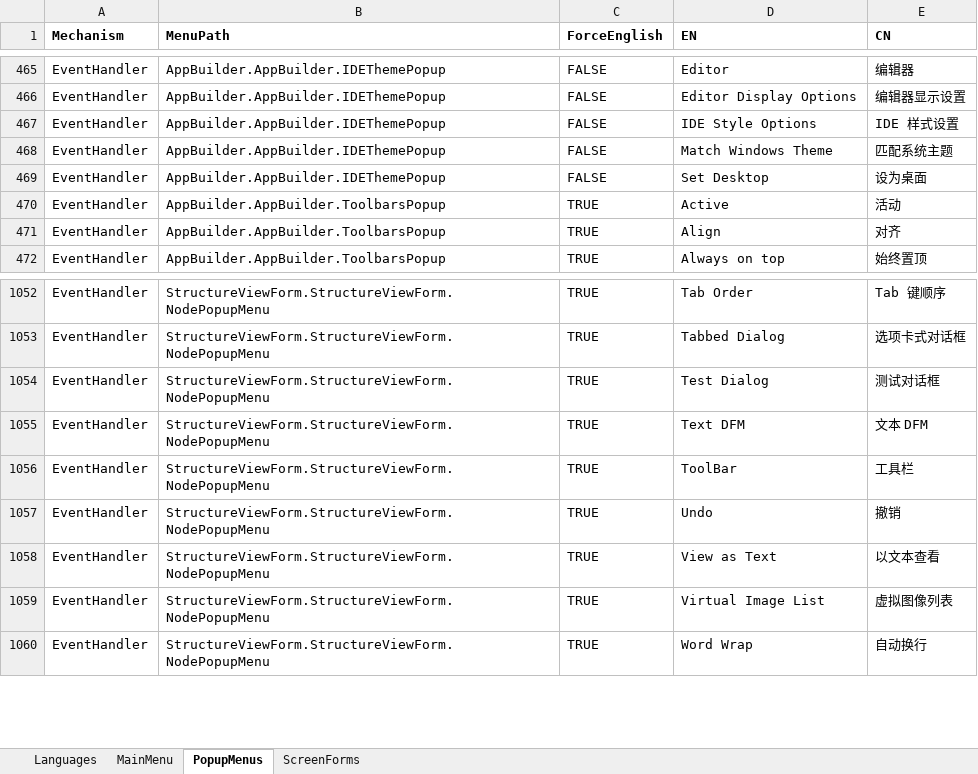
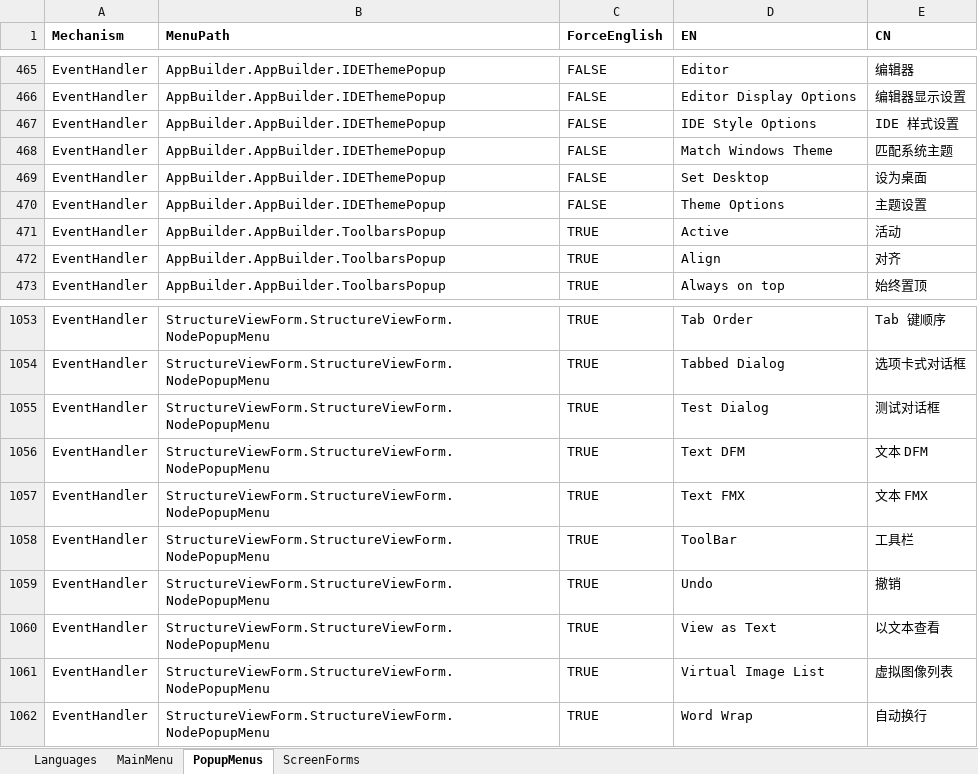
Before and after one commit to cnpack/cnwizards, an Excel workbook: Doc/Delphi菜单文字翻译表.xlsm, sheet PopupMenus, drawn as a sheet; only a part is shown, gaps mark what is left out; values as stored, in another font and other column widths than the file's, no borders; the diff names each change by its address in the sheet, - before the commit and + after, or states it on an @@ line.

Commit message:
* [MultiLang] Add 2 Missing Translation Menu Items.

```diff
--- a/Doc/Delphi菜单文字翻译表.xlsm (sheet PopupMenus)
+++ b/Doc/Delphi菜单文字翻译表.xlsm (sheet PopupMenus)
+row 470: EventHandler | AppBuilder.AppBuilder.IDEThemePopup | FALSE | Theme Options | 主题设置
+row 1057: EventHandler | StructureViewForm.StructureViewForm.NodePopupMenu | TRUE | Text FMX | 文本 FMX
```
Also changed, not shown: 1 other file.
